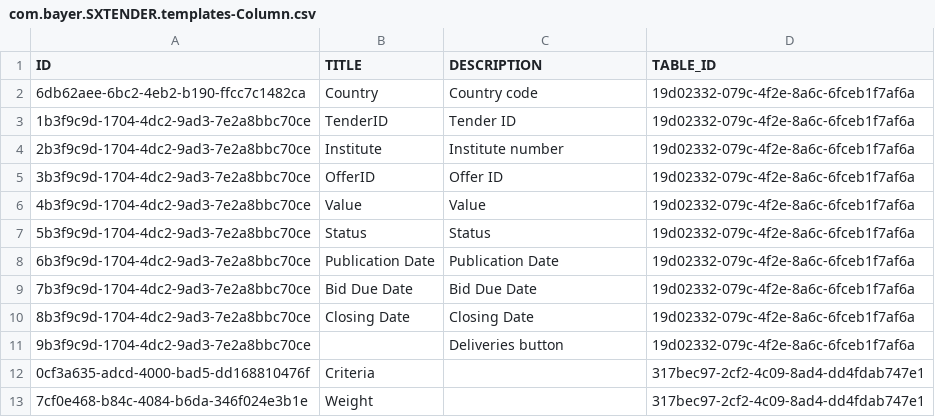
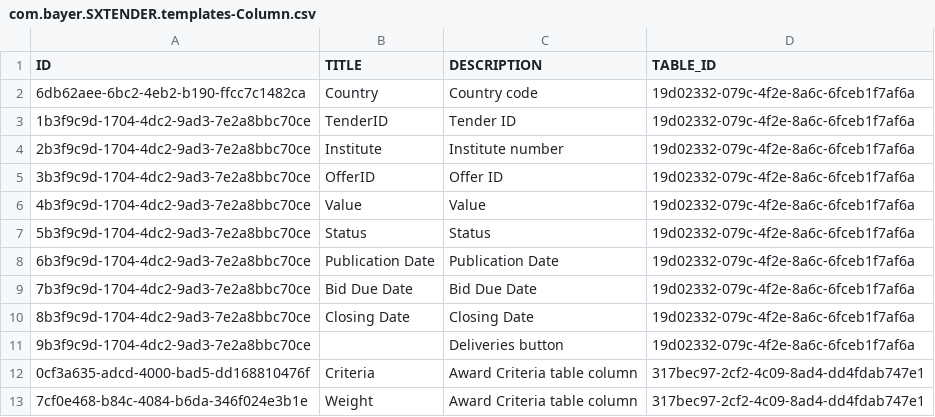
Before and after one commit to mandar-velankar/FAST_UI_TEMPLATES, a CSV file: db/data/com.bayer.SXTENDER.templates-Column.csv, drawn as a sheet.

```diff
--- a/db/data/com.bayer.SXTENDER.templates-Column.csv
+++ b/db/data/com.bayer.SXTENDER.templates-Column.csv
@@ -11,3 +11,3 @@ ID;TITLE;DESCRIPTION;TABLE_ID
 9b3f9c9d-1704-4dc2-9ad3-7e2a8bbc70ce;;Deliveries button;19d02332-079c-4f2e-8a6c-6fceb1f7af6a
-0cf3a635-adcd-4000-bad5-dd168810476f;Criteria;;317bec97-2cf2-4c09-8ad4-dd4fdab747e1
-7cf0e468-b84c-4084-b6da-346f024e3b1e;Weight;;317bec97-2cf2-4c09-8ad4-dd4fdab747e1
+0cf3a635-adcd-4000-bad5-dd168810476f;Criteria;Award Criteria table column;317bec97-2cf2-4c09-8ad4-dd4fdab747e1
+7cf0e468-b84c-4084-b6da-346f024e3b1e;Weight;Award Criteria table column;317bec97-2cf2-4c09-8ad4-dd4fdab747e1
```
Also changed, not shown: db/data/com.bayer.SXTENDER.templates-Control.csv, db/data/com.bayer.SXTENDER.templates-Properties.csv, 1 other file.
